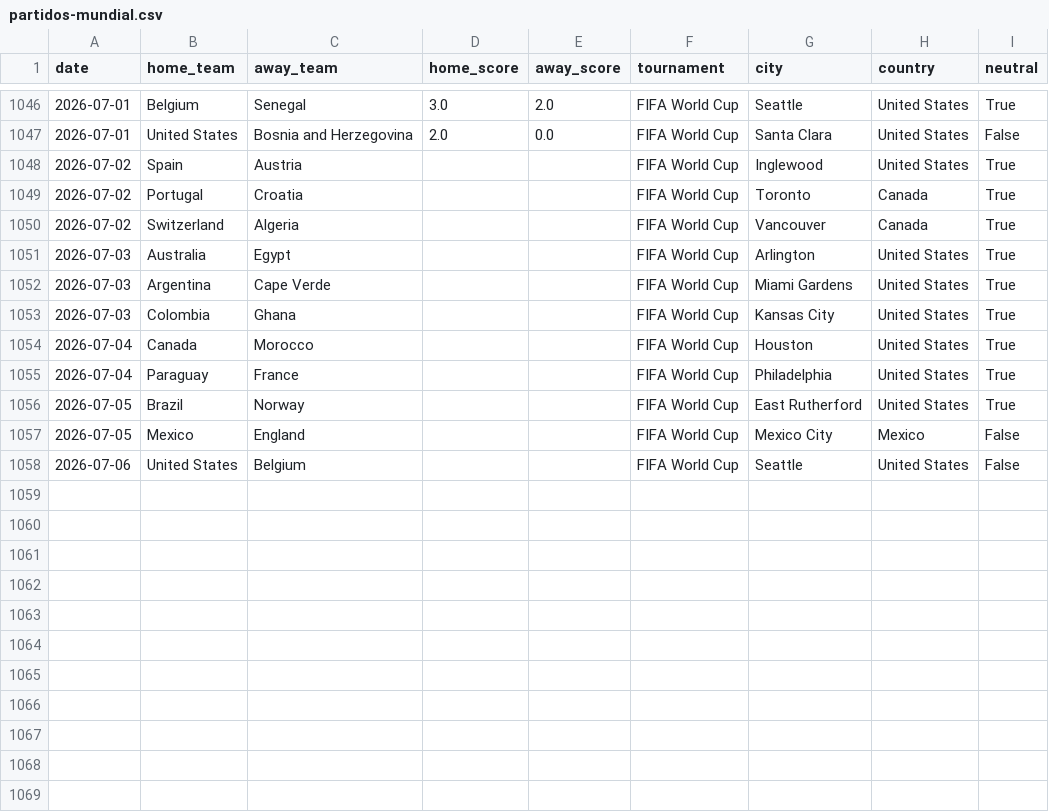
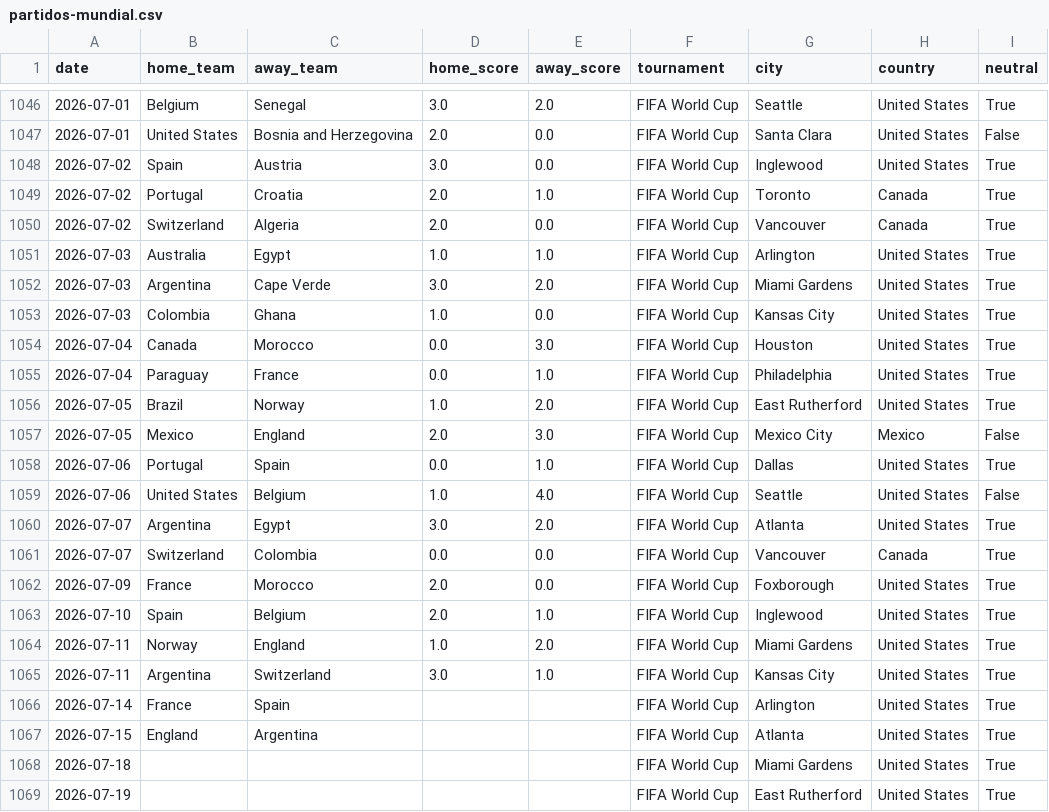
Before and after one commit to byronpa-cuc/ProgramacionII_ProyectoII, a CSV file: data/raw/partidos-mundial.csv, drawn as a sheet; only a part is shown, gaps mark what is left out.

```diff
--- a/data/raw/partidos-mundial.csv
+++ b/data/raw/partidos-mundial.csv
@@ -1047,12 +1047,23 @@ date,home_team,away_team,home_score,away_score,tournament,city,country,neutral
 2026-07-01,United States,Bosnia and Herzegovina,2.0,0.0,FIFA World Cup,Santa Clara,United States,False
-2026-07-02,Spain,Austria,,,FIFA World Cup,Inglewood,United States,True
-2026-07-02,Portugal,Croatia,,,FIFA World Cup,Toronto,Canada,True
-2026-07-02,Switzerland,Algeria,,,FIFA World Cup,Vancouver,Canada,True
-2026-07-03,Australia,Egypt,,,FIFA World Cup,Arlington,United States,True
-2026-07-03,Argentina,Cape Verde,,,FIFA World Cup,Miami Gardens,United States,True
-2026-07-03,Colombia,Ghana,,,FIFA World Cup,Kansas City,United States,True
-2026-07-04,Canada,Morocco,,,FIFA World Cup,Houston,United States,True
-2026-07-04,Paraguay,France,,,FIFA World Cup,Philadelphia,United States,True
-2026-07-05,Brazil,Norway,,,FIFA World Cup,East Rutherford,United States,True
-2026-07-05,Mexico,England,,,FIFA World Cup,Mexico City,Mexico,False
-2026-07-06,United States,Belgium,,,FIFA World Cup,Seattle,United States,False
+2026-07-02,Spain,Austria,3.0,0.0,FIFA World Cup,Inglewood,United States,True
+2026-07-02,Portugal,Croatia,2.0,1.0,FIFA World Cup,Toronto,Canada,True
+2026-07-02,Switzerland,Algeria,2.0,0.0,FIFA World Cup,Vancouver,Canada,True
+2026-07-03,Australia,Egypt,1.0,1.0,FIFA World Cup,Arlington,United States,True
+2026-07-03,Argentina,Cape Verde,3.0,2.0,FIFA World Cup,Miami Gardens,United States,True
+2026-07-03,Colombia,Ghana,1.0,0.0,FIFA World Cup,Kansas City,United States,True
+2026-07-04,Canada,Morocco,0.0,3.0,FIFA World Cup,Houston,United States,True
+2026-07-04,Paraguay,France,0.0,1.0,FIFA World Cup,Philadelphia,United States,True
+2026-07-05,Brazil,Norway,1.0,2.0,FIFA World Cup,East Rutherford,United States,True
+2026-07-05,Mexico,England,2.0,3.0,FIFA World Cup,Mexico City,Mexico,False
+2026-07-06,Portugal,Spain,0.0,1.0,FIFA World Cup,Dallas,United States,True
+2026-07-06,United States,Belgium,1.0,4.0,FIFA World Cup,Seattle,United States,False
+2026-07-07,Argentina,Egypt,3.0,2.0,FIFA World Cup,Atlanta,United States,True
+2026-07-07,Switzerland,Colombia,0.0,0.0,FIFA World Cup,Vancouver,Canada,True
+2026-07-09,France,Morocco,2.0,0.0,FIFA World Cup,Foxborough,United States,True
+2026-07-10,Spain,Belgium,2.0,1.0,FIFA World Cup,Inglewood,United States,True
+2026-07-11,Norway,England,1.0,2.0,FIFA World Cup,Miami Gardens,United States,True
+2026-07-11,Argentina,Switzerland,3.0,1.0,FIFA World Cup,Kansas City,United States,True
+2026-07-14,France,Spain,,,FIFA World Cup,Arlington,United States,True
+2026-07-15,England,Argentina,,,FIFA World Cup,Atlanta,United States,True
+2026-07-18,,,,,FIFA World Cup,Miami Gardens,United States,True
+2026-07-19,,,,,FIFA World Cup,East Rutherford,United States,True
```
Also changed, not shown: data/processed/partidos-limpios.csv, 5 other files.
